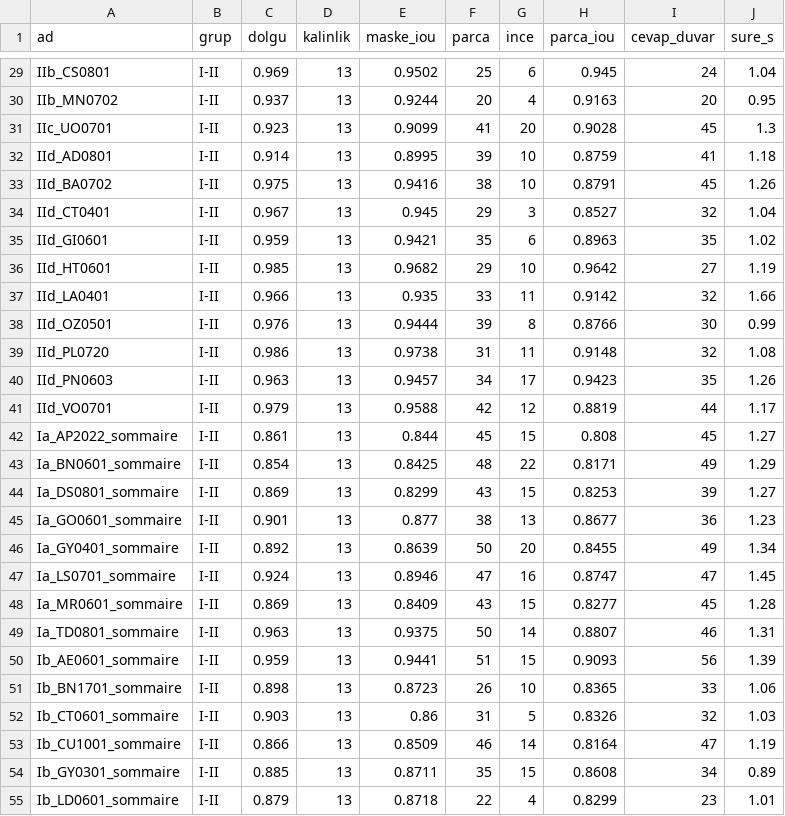
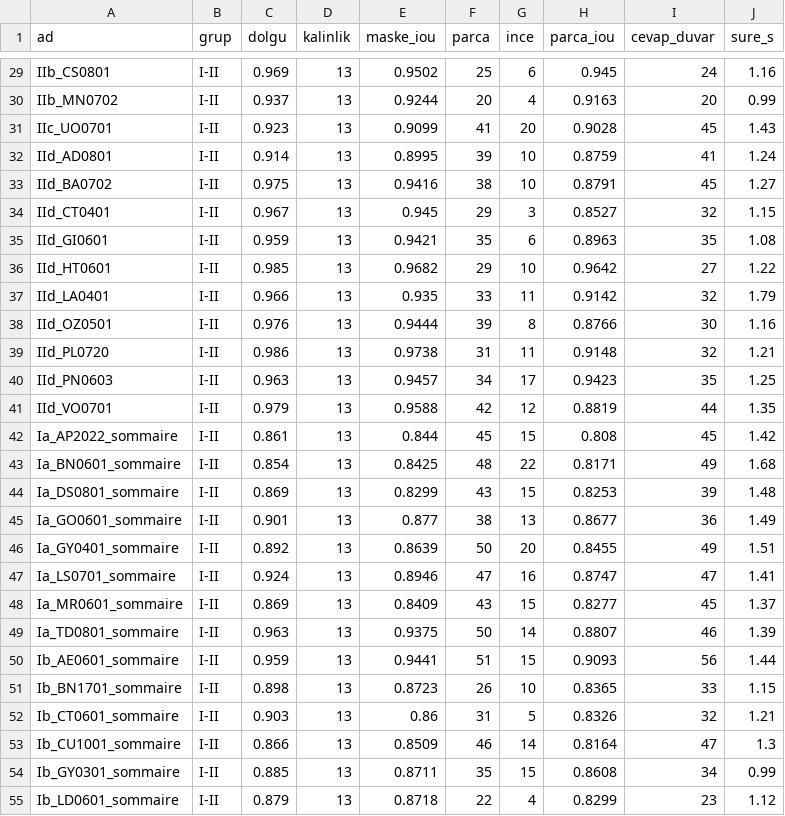
Before and after one commit to Byomer1021/floorplan-parser, a CSV file: results/duvar_deney_gelistirme_iki_olcek_I-II.csv, drawn as a sheet; only a part is shown, gaps mark what is left out; the diff covers the shown part only; the diff names each change by its address in the sheet, - before the commit and + after, or states it on an @@ line.

```diff
--- a/results/duvar_deney_gelistirme_iki_olcek_I-II.csv
+++ b/results/duvar_deney_gelistirme_iki_olcek_I-II.csv
-J29 (sure_s): 1.04
+J29 (sure_s): 1.16
-J30 (sure_s): 0.95
+J30 (sure_s): 0.99
-J31 (sure_s): 1.3
+J31 (sure_s): 1.43
-J32 (sure_s): 1.18
+J32 (sure_s): 1.24
-J33 (sure_s): 1.26
+J33 (sure_s): 1.27
-J34 (sure_s): 1.04
+J34 (sure_s): 1.15
-J35 (sure_s): 1.02
+J35 (sure_s): 1.08
-J36 (sure_s): 1.19
+J36 (sure_s): 1.22
-J37 (sure_s): 1.66
+J37 (sure_s): 1.79
-J38 (sure_s): 0.99
+J38 (sure_s): 1.16
-J39 (sure_s): 1.08
+J39 (sure_s): 1.21
-J40 (sure_s): 1.26
+J40 (sure_s): 1.25
-J41 (sure_s): 1.17
+J41 (sure_s): 1.35
-J42 (sure_s): 1.27
+J42 (sure_s): 1.42
-J43 (sure_s): 1.29
+J43 (sure_s): 1.68
-J44 (sure_s): 1.27
+J44 (sure_s): 1.48
-J45 (sure_s): 1.23
+J45 (sure_s): 1.49
-J46 (sure_s): 1.34
+J46 (sure_s): 1.51
-J47 (sure_s): 1.45
+J47 (sure_s): 1.41
-J48 (sure_s): 1.28
+J48 (sure_s): 1.37
-J49 (sure_s): 1.31
+J49 (sure_s): 1.39
-J50 (sure_s): 1.39
+J50 (sure_s): 1.44
-J51 (sure_s): 1.06
+J51 (sure_s): 1.15
-J52 (sure_s): 1.03
+J52 (sure_s): 1.21
-J53 (sure_s): 1.19
+J53 (sure_s): 1.3
-J54 (sure_s): 0.89
+J54 (sure_s): 0.99
-J55 (sure_s): 1.01
+J55 (sure_s): 1.12
```
Also changed, not shown: 35 edited cells elsewhere in this file, 24 other files.
